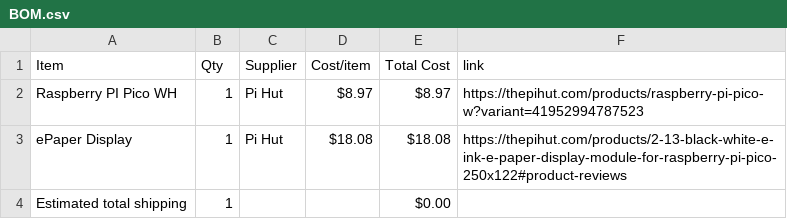
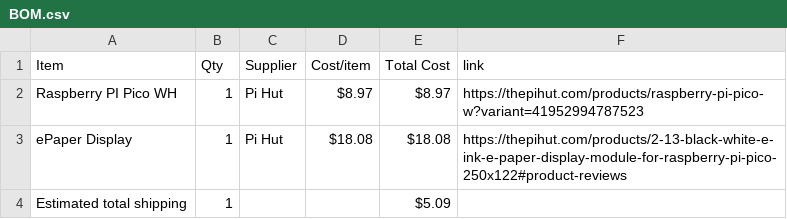
Before and after one commit to TheWilliamGeorge/Server-Stats, a CSV file: BOM.csv, drawn as a sheet.

Commit message:
Sync E-Paper Server Stats Display from Half Life

```diff
--- a/BOM.csv
+++ b/BOM.csv
@@ -3,2 +3,2 @@ Raspberry PI Pico WH,1,Pi Hut,$8.97,$8.97,https://thepihut.com/products/raspberr
 ePaper Display,1,Pi Hut,$18.08,$18.08,https://thepihut.com/products/2-13-black-white-e-ink-e-paper-display-module-for-raspberry-pi-pico-250x122#product-reviews
-Estimated total shipping,1,,,$0.00,
+Estimated total shipping,1,,,$5.09,
```
